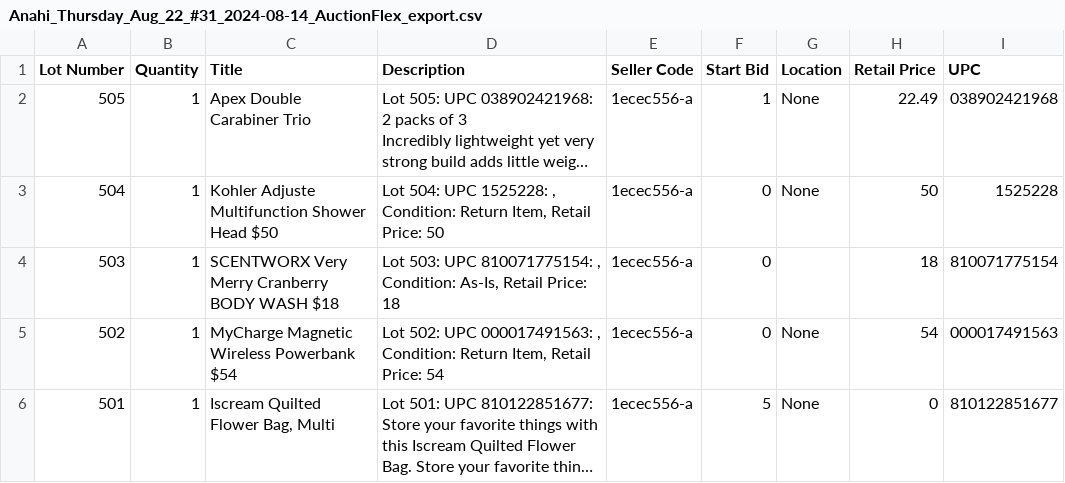
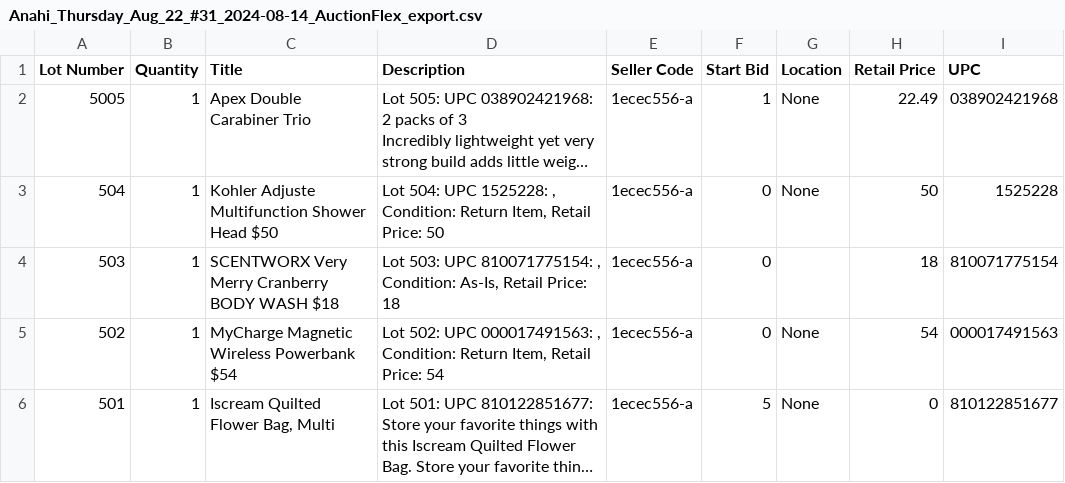
Before and after one commit to kmor8/Public-Auction-of-Texas, a CSV file: Error Validation/Datos/Anahi_Thursday_Aug_22_#31_2024-08-14_AuctionFlex_export.csv, drawn as a sheet; only a part is shown; long unchanged cells end in …; the diff names each change by its address in the sheet, - before the commit and + after, or states it on an @@ line.

```diff
--- a/Error Validation/Datos/Anahi_Thursday_Aug_22_#31_2024-08-14_AuctionFlex_export.csv
+++ b/Error Validation/Datos/Anahi_Thursday_Aug_22_#31_2024-08-14_AuctionFlex_export.csv
-A2 (Lot Number): 505
+A2 (Lot Number): 5005
```
Also changed, not shown: Error Validation/Datos/Julie_Thursday_Aug_22_#31_2024-08-14_AuctionFlex_export.csv, 3 other files.
